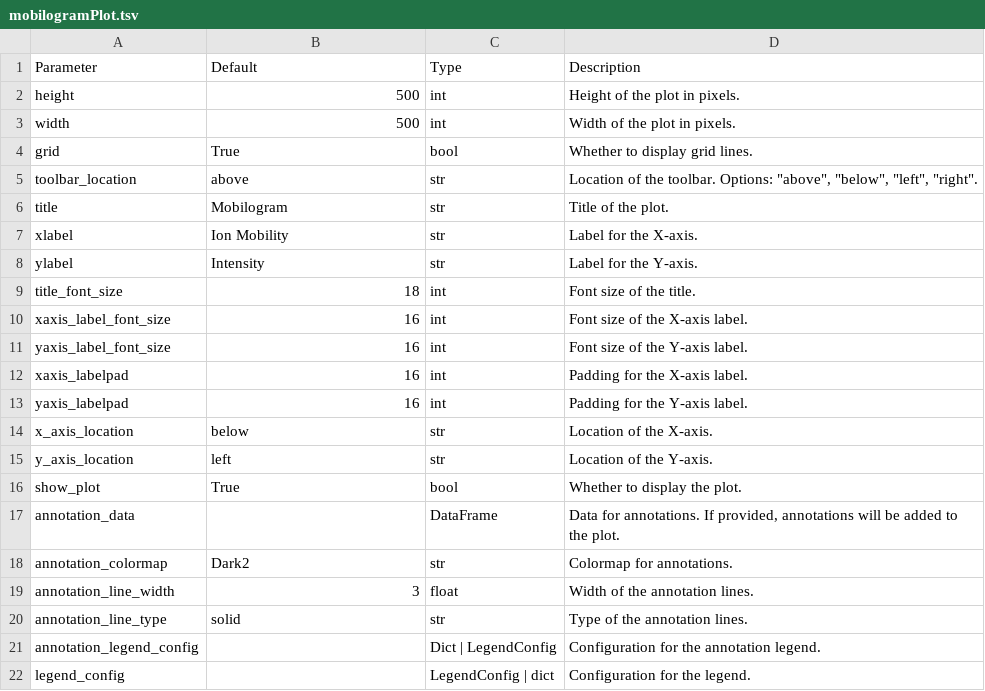
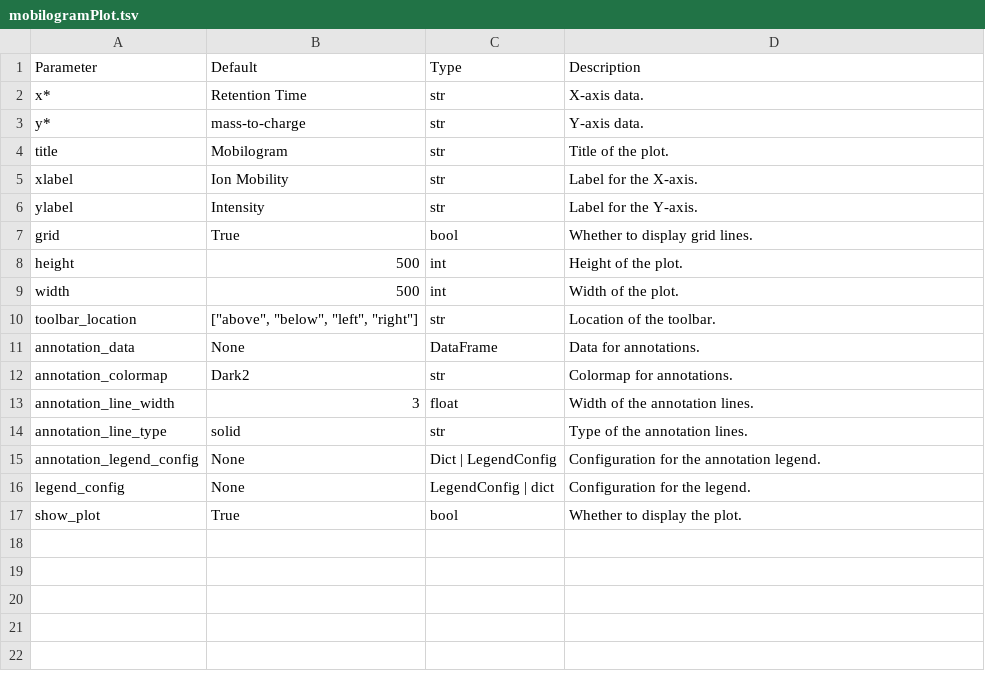
Before and after one commit to OpenMS/pyopenms_viz, a TSV file: docs/Parameters/mobilogramPlot.tsv, drawn as a sheet.

```diff
--- a/docs/Parameters/mobilogramPlot.tsv
+++ b/docs/Parameters/mobilogramPlot.tsv
@@ -1,6 +1,4 @@
 Parameter	Default	Type	Description
-height	500	int	Height of the plot in pixels.
-width	500	int	Width of the plot in pixels.
-grid	True	bool	Whether to display grid lines.
-toolbar_location	"above"	str	Location of the toolbar. Options: "above", "below", "left", "right".
+x*	"Retention Time"	str	X-axis data.
+y*	"mass-to-charge"	str	Y-axis data.
 title	"Mobilogram"	str	Title of the plot.
@@ -8,11 +6,7 @@ xlabel	"Ion Mobility"	str	Label for the X-axis.
 ylabel	"Intensity"	str	Label for the Y-axis.
-title_font_size	18	int	Font size of the title.
-xaxis_label_font_size	16	int	Font size of the X-axis label.
-yaxis_label_font_size	16	int	Font size of the Y-axis label.
-xaxis_labelpad	16	int	Padding for the X-axis label.
-yaxis_labelpad	16	int	Padding for the Y-axis label.
-x_axis_location	"below"	str	Location of the X-axis.
-y_axis_location	"left"	str	Location of the Y-axis.
-show_plot	True	bool	Whether to display the plot.
-annotation_data		DataFrame	Data for annotations. If provided, annotations will be added to the plot.
+grid	True	bool	Whether to display grid lines.
+height	500	int	Height of the plot.
+width	500	int	Width of the plot.
+toolbar_location	["above", "below", "left", "right"]	str	Location of the toolbar.
+annotation_data	None	DataFrame	Data for annotations.
 annotation_colormap	"Dark2"	str	Colormap for annotations.
@@ -20,3 +14,4 @@ annotation_line_width	3	float	Width of the annotation lines.
 annotation_line_type	"solid"	str	Type of the annotation lines.
-annotation_legend_config		Dict | LegendConfig	Configuration for the annotation legend.
-legend_config		LegendConfig | dict	Configuration for the legend.
+annotation_legend_config	None	Dict | LegendConfig	Configuration for the annotation legend.
+legend_config	None	LegendConfig | dict	Configuration for the legend.
+show_plot	True	bool	Whether to display the plot.
```
Also changed, not shown: docs/Parameters/basePlot.tsv, docs/Parameters/chromatogramPlot.tsv, 3 other files.
